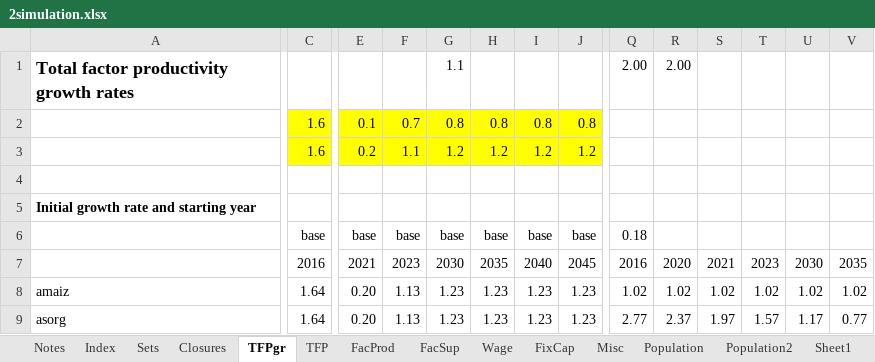
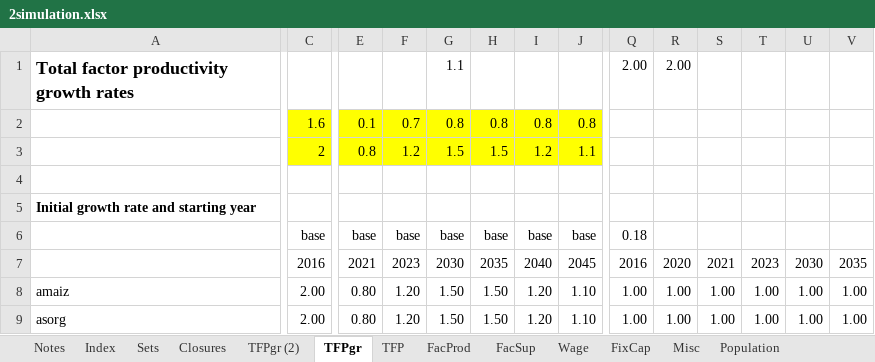
Before and after one commit to alisonERC/GHATIMGE, an Excel workbook: CGE/2simulation.xlsx, sheet TFPgr, drawn as a sheet; only a part is shown, gaps mark what is left out; values as stored, in another font and other column widths than the file's, no borders; conditional formats not drawn; removed rows and columns are numbered as before the commit, all else as after; rows hold the shown columns only; the diff covers the shown part only; the diff names each change by its address in the sheet, - before the commit and + after, or states it on an @@ line.

```diff
--- a/CGE/2simulation.xlsx (sheet TFPgr)
+++ b/CGE/2simulation.xlsx (sheet TFPgr)
+sheet tab: TFPgr (2)
-row 3:  | 1.6 | 0.2 | 1.1 | 1.2 | 1.2 | 1.2 | 1.2
+row 3:  | 2 | 0.8 | 1.2 | 1.5 | 1.5 | 1.2 | 1.1
-C8:C9: 1.64
+C8:C9: 2.00
-E8:E9: 0.20
+E8:E9: 0.80
-F8:F9: 1.13
+F8:F9: 1.20
-G8:G9: 1.23
+G8:G9: 1.50
-H8:H9: 1.23
+H8:H9: 1.50
-I8:I9: 1.23
+I8:I9: 1.20
-J8:J9: 1.23
+J8:J9: 1.10
-Q8: 1.02
+Q8: 1.00
-R8: 1.02
+R8: 1.00
-S8: 1.02
+S8: 1.00
-T8: 1.02
+T8: 1.00
-U8: 1.02
+U8: 1.00
-V8: 1.02
+V8: 1.00
-Q9: 2.77
+Q9: 1.00
-R9: 2.37
+R9: 1.00
-S9: 1.97
+S9: 1.00
-T9: 1.57
+T9: 1.00
-U9: 1.17
+U9: 1.00
-V9: 0.77
+V9: 1.00
```
Also changed, not shown: 460 edited cells elsewhere in this sheet, sheet FacProd, sheet Closures, formulas that keep their value, CGE/1model.xlsx, GHATIMGE.xlsm, 13 other files.
